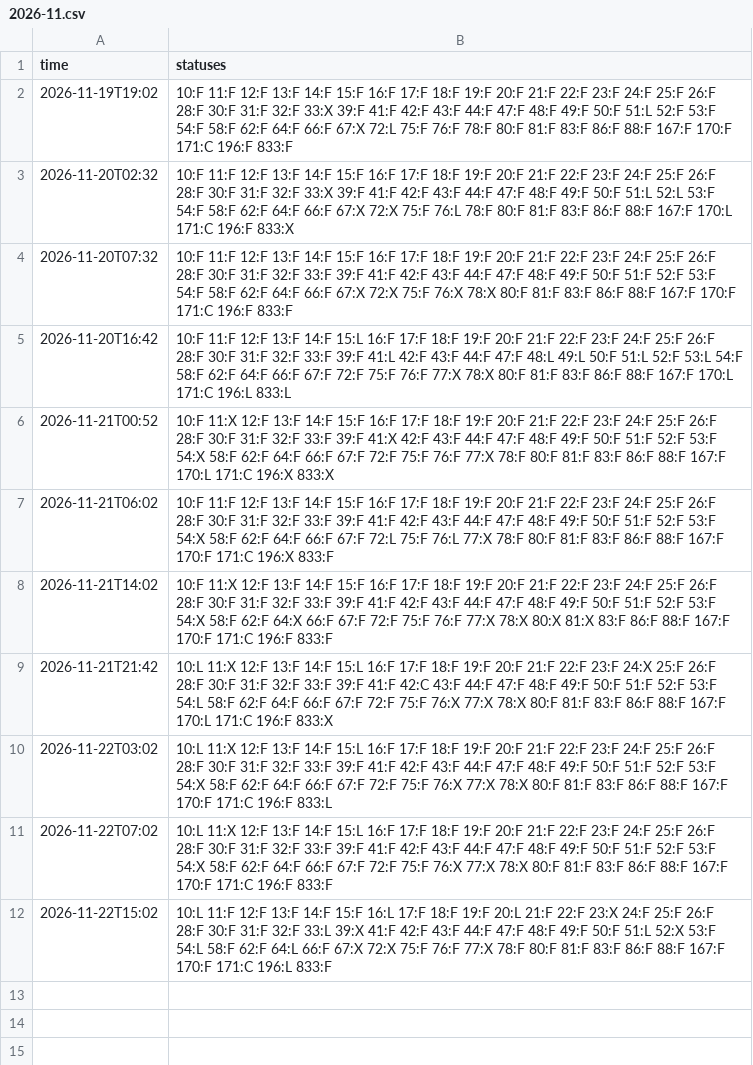
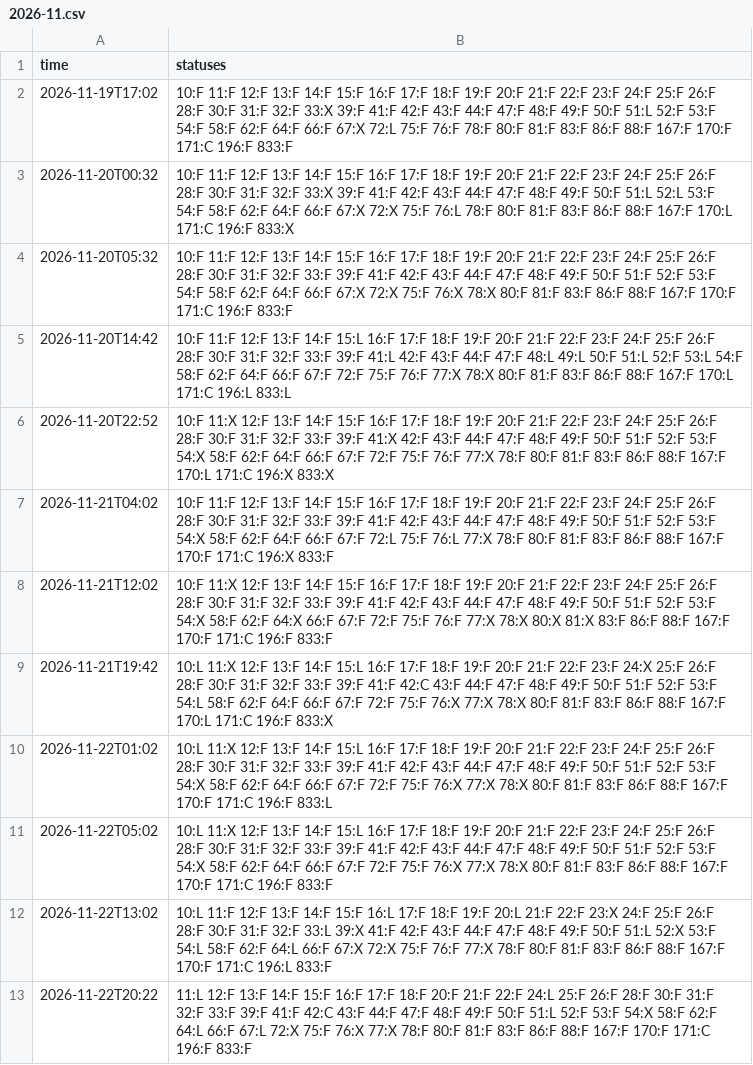
Before and after one commit to bambiker/parkinfo, a CSV file: occupancy/2026-11.csv, drawn as a sheet; the diff names each change by its address in the sheet, - before the commit and + after, or states it on an @@ line.

```diff
--- a/occupancy/2026-11.csv
+++ b/occupancy/2026-11.csv
-A2 (time): 2026-11-19T19:02
+A2 (time): 2026-11-19T17:02
-A3 (time): 2026-11-20T02:32
+A3 (time): 2026-11-20T00:32
-A4 (time): 2026-11-20T07:32
+A4 (time): 2026-11-20T05:32
-A5 (time): 2026-11-20T16:42
+A5 (time): 2026-11-20T14:42
-A6 (time): 2026-11-21T00:52
+A6 (time): 2026-11-20T22:52
-A7 (time): 2026-11-21T06:02
+A7 (time): 2026-11-21T04:02
-A8 (time): 2026-11-21T14:02
+A8 (time): 2026-11-21T12:02
-A9 (time): 2026-11-21T21:42
+A9 (time): 2026-11-21T19:42
-A10 (time): 2026-11-22T03:02
+A10 (time): 2026-11-22T01:02
-A11 (time): 2026-11-22T07:02
+A11 (time): 2026-11-22T05:02
-A12 (time): 2026-11-22T15:02
+A12 (time): 2026-11-22T13:02
+row 13: 2026-11-22T20:22 | 11:L 12:F 13:F 14:F 15:F 16:F 17:F 18:F 20:F 21:F 22:F 24:L 25:F 26:F 28:F 30:F 31:F 32:F 33:F 39:F 41:F 42:C 43:F 44:F 47:F 48:F 49:F 50:F 51:L 52:F 53:F 54:X 58:F 62:F 64:L 66:F 67:L 72:X 75:F 76:X 77:X 78:F 80:F 81:F 83:F 86:F 88:F 167:F 170:F 171:C 196:F 833:F
```
Also changed, not shown: 1 other file.
